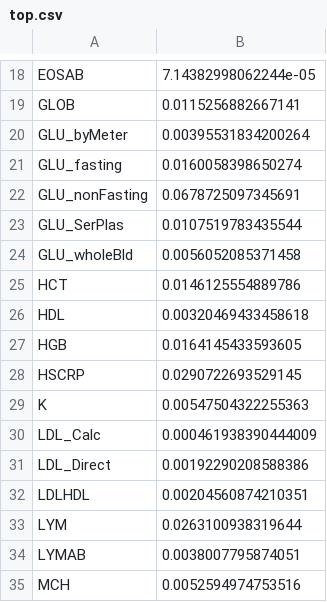
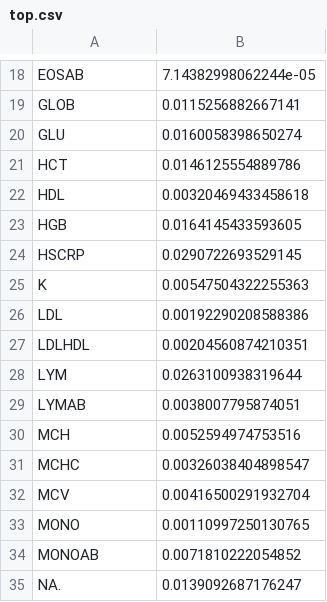
Before and after one commit to jessilyn/wearables_vitalsigns, a CSV file: top.csv, drawn as a sheet; only a part is shown, gaps mark what is left out; the shorter side is filled out with more unchanged rows.

```diff
--- a/top.csv
+++ b/top.csv
@@ -19,7 +19,3 @@
 "GLOB",0.0115256882667141
-"GLU_byMeter",0.00395531834200264
-"GLU_fasting",0.0160058398650274
-"GLU_nonFasting",0.0678725097345691
-"GLU_SerPlas",0.0107519783435544
-"GLU_wholeBld",0.0056052085371458
+"GLU",0.0160058398650274
 "HCT",0.0146125554889786
@@ -29,4 +25,3 @@
 "K",0.00547504322255363
-"LDL_Calc",0.000461938390444009
-"LDL_Direct",0.00192290208588386
+"LDL",0.00192290208588386
 "LDLHDL",0.00204560874210351
```
Also changed, not shown: 3 other files.
